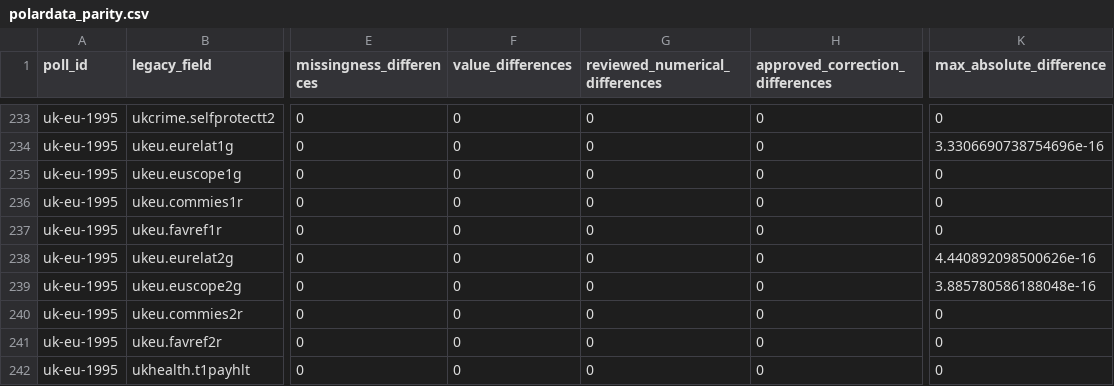
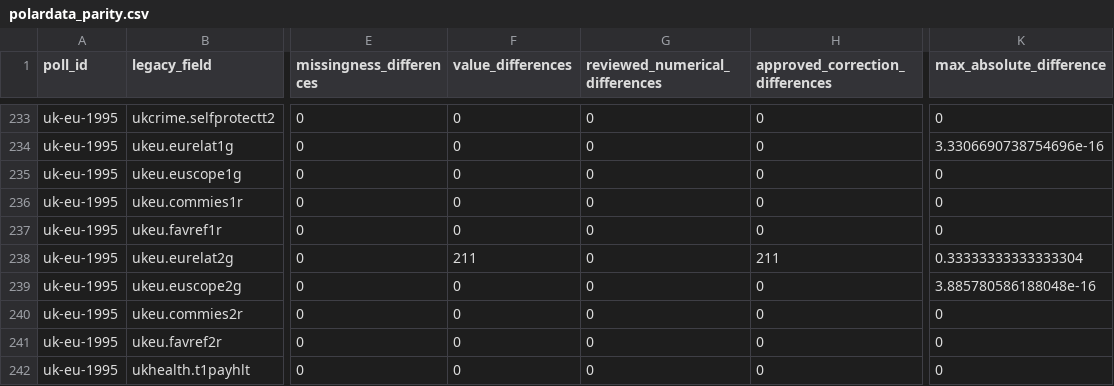
Before and after one commit to soodoku/dp-data, a CSV file: audit/polardata_parity.csv, drawn as a sheet; only a part is shown, gaps mark what is left out; the diff names each change by its address in the sheet, - before the commit and + after, or states it on an @@ line.

```diff
--- a/audit/polardata_parity.csv
+++ b/audit/polardata_parity.csv
-F238 (value_differences): 0
+F238 (value_differences): 211
-H238 (approved_correction_differences): 0
+H238 (approved_correction_differences): 211
-K238 (max_absolute_difference): 4.440892098500626e-16
+K238 (max_absolute_difference): 0.33333333333333304
```
Also changed, not shown: audit/respondent_parity.csv, metadata/measure_definitions.csv, 13 other files.
